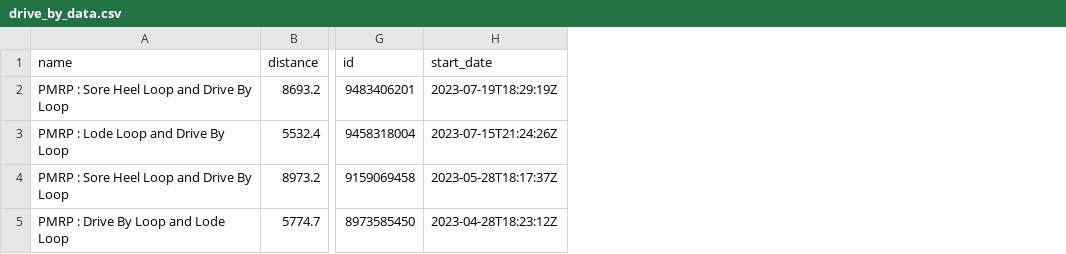
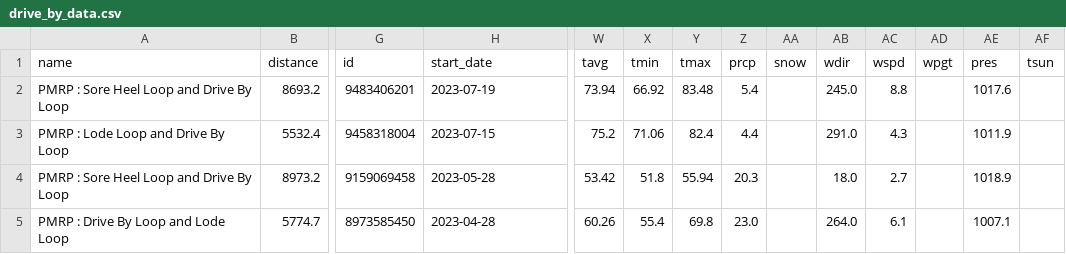
Before and after one commit to jsphotos205/strava, a CSV file: csv/run/drive_by_data.csv, drawn as a sheet; only a part is shown, gaps mark what is left out; the diff names each change by its address in the sheet, - before the commit and + after, or states it on an @@ line.

```diff
--- a/csv/run/drive_by_data.csv
+++ b/csv/run/drive_by_data.csv
+column W (tavg), rows 2-5: 73.94 | 75.2 | 53.42 | 60.26
+column X (tmin), rows 2-5: 66.92 | 71.06 | 51.8 | 55.4
+column Y (tmax), rows 2-5: 83.48 | 82.4 | 55.94 | 69.8
+column Z (prcp), rows 2-5: 5.4 | 4.4 | 20.3 | 23.0
+column AA (snow), empty
+column AB (wdir), rows 2-5: 245.0 | 291.0 | 18.0 | 264.0
+column AC (wspd), rows 2-5: 8.8 | 4.3 | 2.7 | 6.1
+column AD (wpgt), empty
+column AE (pres), rows 2-5: 1017.6 | 1011.9 | 1018.9 | 1007.1
+column AF (tsun), empty
-H2 (start_date): 2023-07-19T18:29:19Z
+H2 (start_date): 2023-07-19
-H3 (start_date): 2023-07-15T21:24:26Z
+H3 (start_date): 2023-07-15
-H4 (start_date): 2023-05-28T18:17:37Z
+H4 (start_date): 2023-05-28
-H5 (start_date): 2023-04-28T18:23:12Z
+H5 (start_date): 2023-04-28
```
Also changed, not shown: csv/run/lode_loop_data.csv, csv/run/pmrp_run_data.csv, 16 other files.
